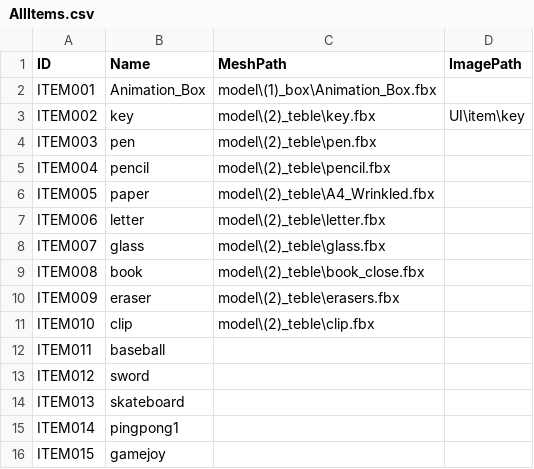
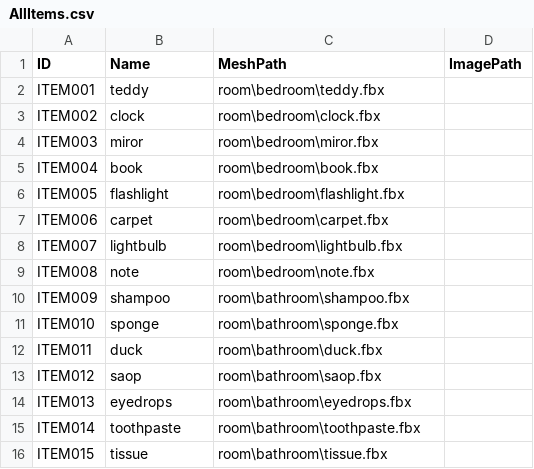
Before and after one commit to DIDteam/DremInDream, a CSV file: Assets/CSV/AllItems.csv, drawn as a sheet; only a part is shown; the diff covers the shown part only.

```diff
--- a/Assets/CSV/AllItems.csv
+++ b/Assets/CSV/AllItems.csv
@@ -1,16 +1,16 @@
 ID,Name,MeshPath,ImagePath
-ITEM001,Animation_Box,model\(1)_box\Animation_Box.fbx,
-ITEM002,key,model\(2)_teble\key.fbx,UI\item\key
-ITEM003,pen,model\(2)_teble\pen.fbx,
-ITEM004,pencil,model\(2)_teble\pencil.fbx,
-ITEM005,paper,model\(2)_teble\A4_Wrinkled.fbx,
-ITEM006,letter,model\(2)_teble\letter.fbx,
-ITEM007,glass,model\(2)_teble\glass.fbx,
-ITEM008,book,model\(2)_teble\book_close.fbx,
-ITEM009,eraser,model\(2)_teble\erasers.fbx,
-ITEM010,clip,model\(2)_teble\clip.fbx,
-ITEM011,baseball,,
-ITEM012,sword,,
-ITEM013,skateboard,,
-ITEM014,pingpong1,,
-ITEM015,gamejoy,,
+ITEM001,teddy,room\bedroom\teddy.fbx,
+ITEM002,clock,room\bedroom\clock.fbx,
+ITEM003,miror,room\bedroom\miror.fbx,
+ITEM004,book,room\bedroom\book.fbx,
+ITEM005,flashlight,room\bedroom\flashlight.fbx,
+ITEM006,carpet,room\bedroom\carpet.fbx,
+ITEM007,lightbulb,room\bedroom\lightbulb.fbx,
+ITEM008,note,room\bedroom\note.fbx,
+ITEM009,shampoo,room\bathroom\shampoo.fbx,
+ITEM010,sponge,room\bathroom\sponge.fbx,
+ITEM011,duck,room\bathroom\duck.fbx,
+ITEM012,saop,room\bathroom\saop.fbx,
+ITEM013,eyedrops,room\bathroom\eyedrops.fbx,
+ITEM014,toothpaste,room\bathroom\toothpaste.fbx,
+ITEM015,tissue,room\bathroom\tissue.fbx,
```
Also changed, not shown: 26 edited cells elsewhere in this file, Assets/CSV/MiniGame.csv, 9 other files.
